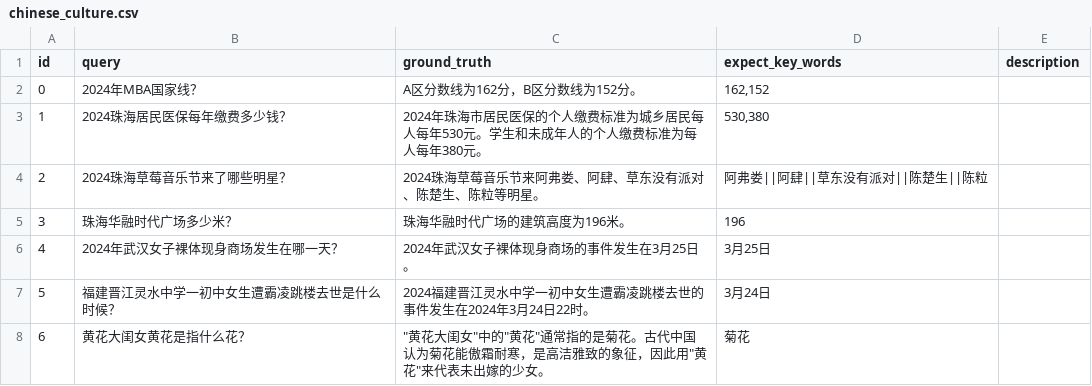
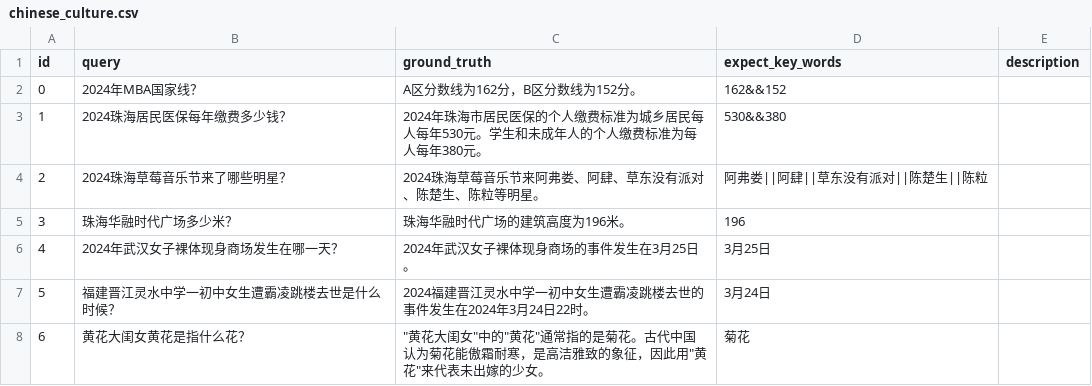
Before and after one commit to sparticleinc/ASEED, a CSV file: datasets/Simplified_Chinese/chinese_culture.csv, drawn as a sheet; only a part is shown.

```diff
--- a/datasets/Simplified_Chinese/chinese_culture.csv
+++ b/datasets/Simplified_Chinese/chinese_culture.csv
@@ -1,4 +1,4 @@
 id,query,"	ground_truth",expect_key_words,description
-0,2024年MBA国家线？,A区分数线为162分，B区分数线为152分。,"162,152",
-1,2024珠海居民医保每年缴费多少钱？,2024年珠海市居民医保的个人缴费标准为城乡居民每人每年530元。学生和未成年人的个人缴费标准为每人每年380元。,"530,380",
+0,2024年MBA国家线？,A区分数线为162分，B区分数线为152分。,162&&152,
+1,2024珠海居民医保每年缴费多少钱？,2024年珠海市居民医保的个人缴费标准为城乡居民每人每年530元。学生和未成年人的个人缴费标准为每人每年380元。,530&&380,
 2,2024珠海草莓音乐节来了哪些明星？,2024珠海草莓音乐节来阿弗娄、阿肆、草东没有派对、陈楚生、陈粒等明星。,阿弗娄||阿肆||草东没有派对||陈楚生||陈粒,
```
Also changed, not shown: datasets/English/factual_knowledge.csv, datasets/Simplified_Chinese/factual_knowledge.csv, 24 other files.
